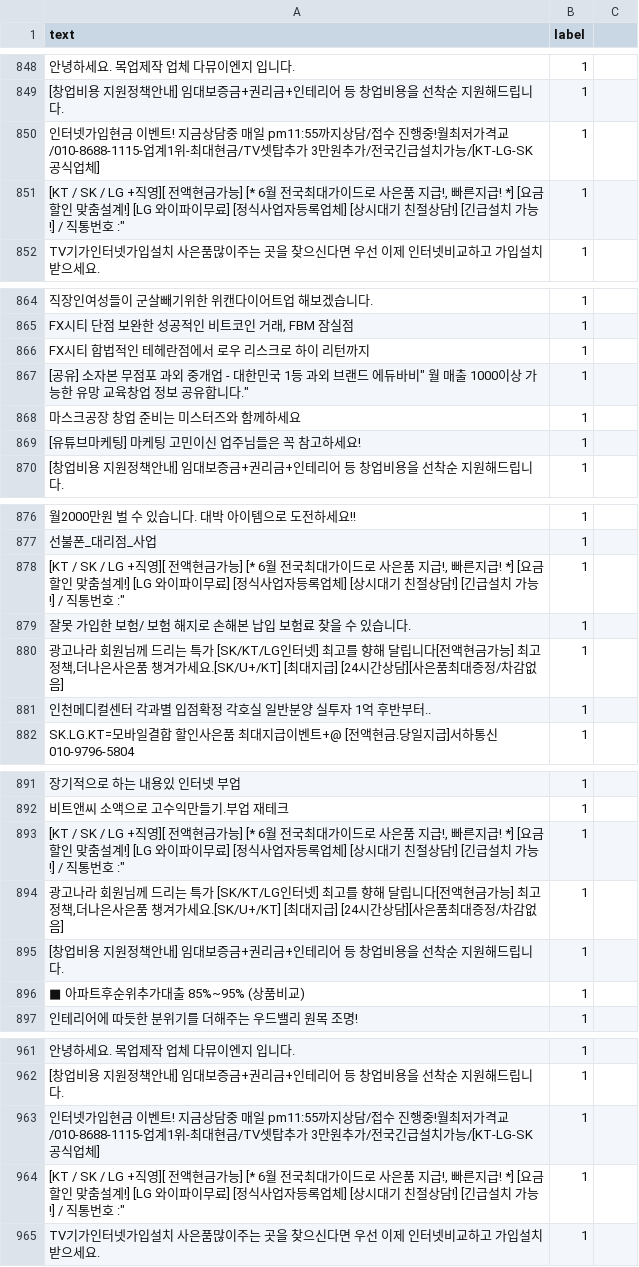
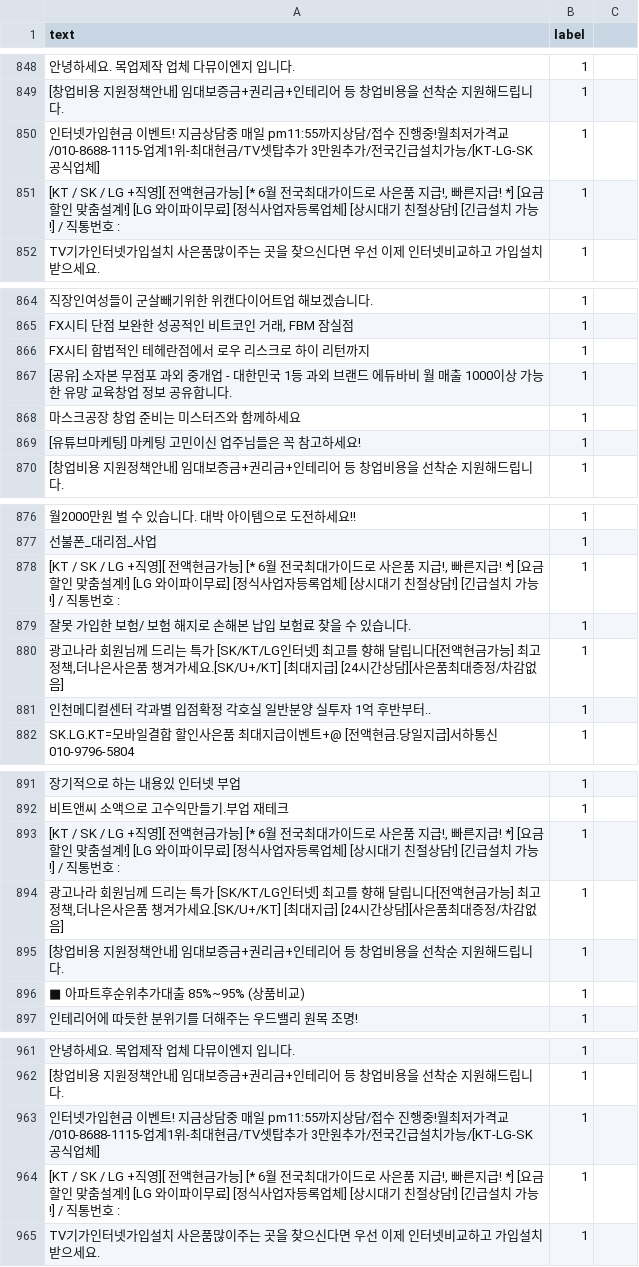
Before and after one commit to Penta0308/HoDeokThaad, a CSV file: aidb.csv, drawn as a sheet; only a part is shown, gaps mark what is left out; the diff covers the shown part only.

```diff
--- a/aidb.csv
+++ b/aidb.csv
@@ -850,3 +850,3 @@ text,label
 "인터넷가입현금 이벤트! 지금상담중 매일 pm11:55까지상담/접수 진행중!월최저가격교/010-8688-1115-업계1위-최대현금/TV셋탑추가 3만원추가/전국긴급설치가능/[KT-LG-SK공식업체]",1
-"[KT / SK / LG +직영][ 전액현금가능] [* 6월 전국최대가이드로 사은품 지급!, 빠른지급! *] [요금할인 맞춤설계!] [LG 와이파이무료] [정식사업자등록업체] [상시대기 친절상담!] [긴급설치 가능!] / " 직통번호 :",1
+"[KT / SK / LG +직영][ 전액현금가능] [* 6월 전국최대가이드로 사은품 지급!, 빠른지급! *] [요금할인 맞춤설계!] [LG 와이파이무료] [정식사업자등록업체] [상시대기 친절상담!] [긴급설치 가능!] / 직통번호 :",1
 "TV기가인터넷가입설치 사은품많이주는 곳을 찾으신다면 우선 이제 인터넷비교하고 가입설치받으세요.",1
@@ -866,3 +866,3 @@ text,label
 "FX시티 합법적인 테헤란점에서 로우 리스크로 하이 리턴까지",1
-"[공유] 소자본 무점포 과외 중개업 - 대한민국 1등 과외 브랜드 "에듀바비" 월 매출 1000이상 가능한 유망 교육창업 정보 공유합니다.",1
+"[공유] 소자본 무점포 과외 중개업 - 대한민국 1등 과외 브랜드 에듀바비 월 매출 1000이상 가능한 유망 교육창업 정보 공유합니다.",1
 "마스크공장 창업 준비는 미스터즈와 함께하세요",1
@@ -877,3 +877,3 @@ text,label
 "선불폰_대리점_사업",1
-"[KT / SK / LG +직영][ 전액현금가능] [* 6월 전국최대가이드로 사은품 지급!, 빠른지급! *] [요금할인 맞춤설계!] [LG 와이파이무료] [정식사업자등록업체] [상시대기 친절상담!] [긴급설치 가능!] / " 직통번호 :",1
+"[KT / SK / LG +직영][ 전액현금가능] [* 6월 전국최대가이드로 사은품 지급!, 빠른지급! *] [요금할인 맞춤설계!] [LG 와이파이무료] [정식사업자등록업체] [상시대기 친절상담!] [긴급설치 가능!] / 직통번호 :",1
 "잘못 가입한 보험/ 보험 해지로 손해본 납입 보험료 찾을 수 있습니다.",1
@@ -892,3 +892,3 @@ text,label
 "비트앤씨 소액으로 고수익만들기.부업 재테크",1
-"[KT / SK / LG +직영][ 전액현금가능] [* 6월 전국최대가이드로 사은품 지급!, 빠른지급! *] [요금할인 맞춤설계!] [LG 와이파이무료] [정식사업자등록업체] [상시대기 친절상담!] [긴급설치 가능!] / " 직통번호 :",1
+"[KT / SK / LG +직영][ 전액현금가능] [* 6월 전국최대가이드로 사은품 지급!, 빠른지급! *] [요금할인 맞춤설계!] [LG 와이파이무료] [정식사업자등록업체] [상시대기 친절상담!] [긴급설치 가능!] / 직통번호 :",1
 "광고나라 회원님께 드리는 특가 [SK/KT/LG인터넷] 최고를 향해 달립니다[전액현금가능] 최고정책,더나은사은품 챙겨가세요.[SK/U+/KT] [최대지급] [24시간상담][사은품최대증정/차감없음]",1
@@ -963,3 +963,3 @@ text,label
 "인터넷가입현금 이벤트! 지금상담중 매일 pm11:55까지상담/접수 진행중!월최저가격교/010-8688-1115-업계1위-최대현금/TV셋탑추가 3만원추가/전국긴급설치가능/[KT-LG-SK공식업체]",1
-"[KT / SK / LG +직영][ 전액현금가능] [* 6월 전국최대가이드로 사은품 지급!, 빠른지급! *] [요금할인 맞춤설계!] [LG 와이파이무료] [정식사업자등록업체] [상시대기 친절상담!] [긴급설치 가능!] / " 직통번호 :",1
+"[KT / SK / LG +직영][ 전액현금가능] [* 6월 전국최대가이드로 사은품 지급!, 빠른지급! *] [요금할인 맞춤설계!] [LG 와이파이무료] [정식사업자등록업체] [상시대기 친절상담!] [긴급설치 가능!] / 직통번호 :",1
 "TV기가인터넷가입설치 사은품많이주는 곳을 찾으신다면 우선 이제 인터넷비교하고 가입설치받으세요.",1
```
Also changed, not shown: 1 added row, 1 removed row and 8 edited cells elsewhere in this file, 7 other files.
